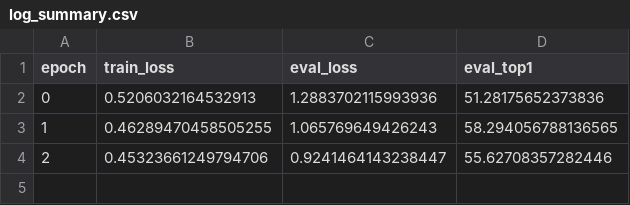
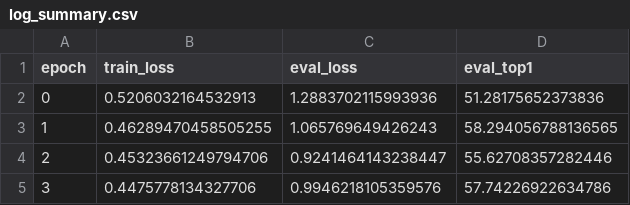
Before and after one commit to sisrfeng/kaggle_DFL, a CSV file: working/use_bce_loss/log_summary.csv, drawn as a sheet.

```diff
--- a/working/use_bce_loss/log_summary.csv
+++ b/working/use_bce_loss/log_summary.csv
@@ -4 +4,2 @@ epoch,train_loss,eval_loss,eval_top1
 2,0.45323661249794706,0.9241464143238447,55.62708357282446
+3,0.4475778134327706,0.9946218105359576,57.74226922634786
```
Also changed, not shown: 7 other files.
